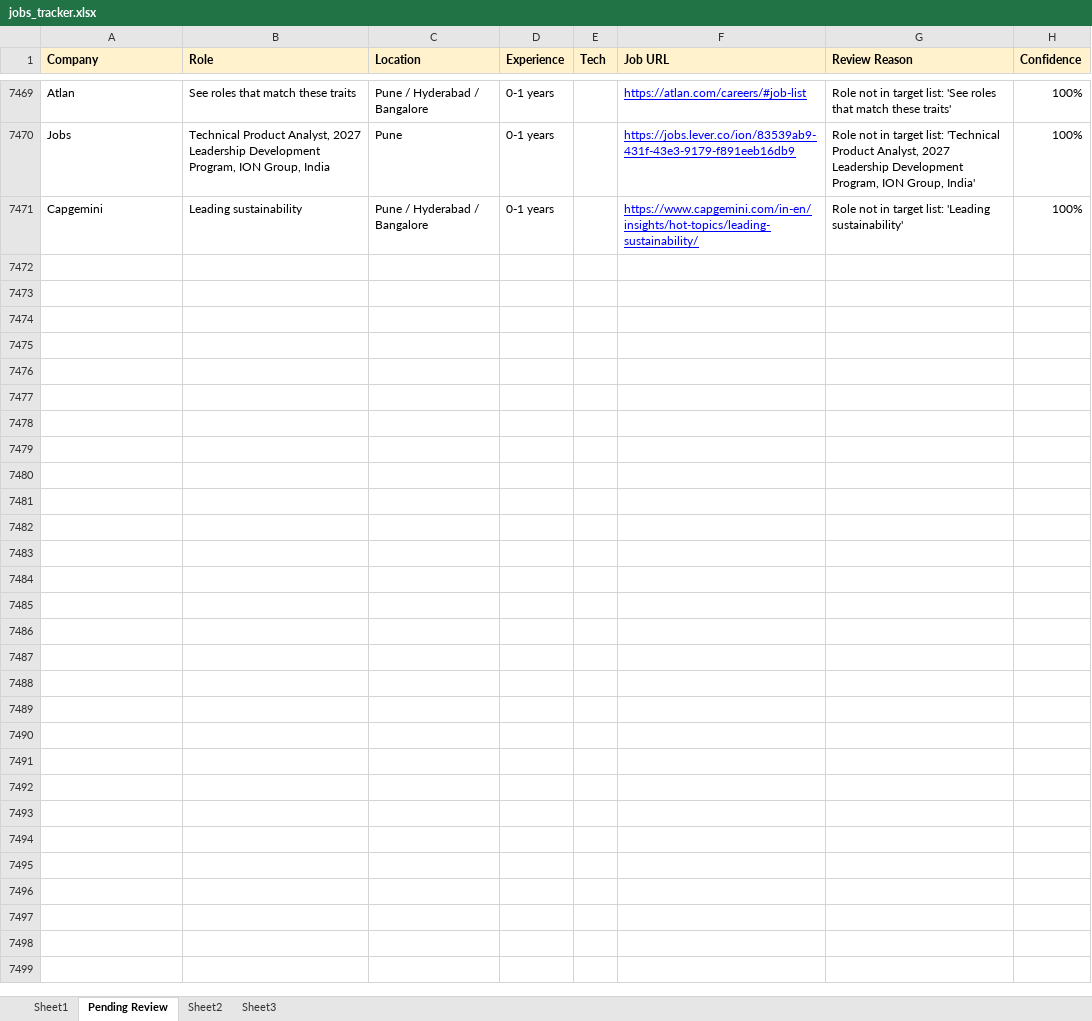
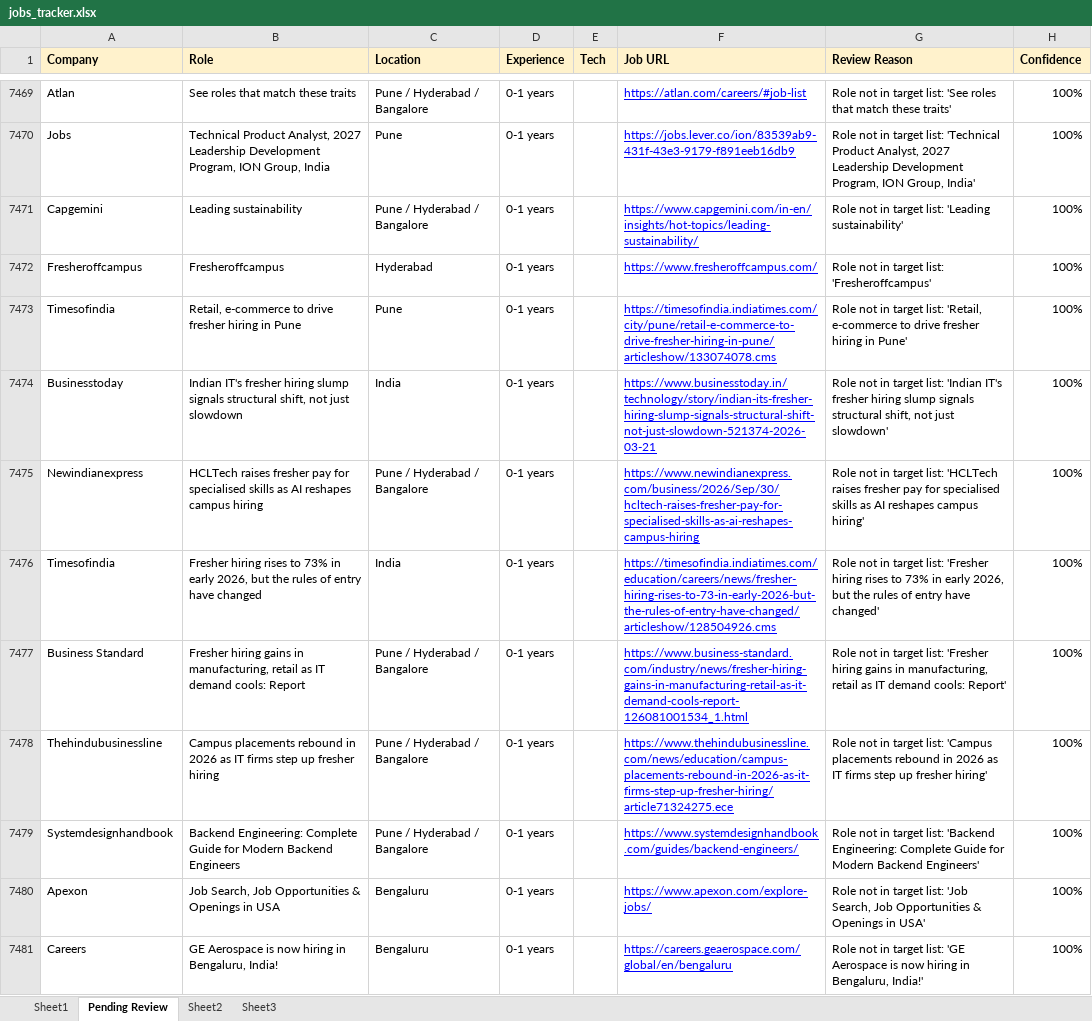
Before and after one commit to dhananjaykr9/job_agent, an Excel workbook: jobs_tracker.xlsx, sheet Pending Review, drawn as a sheet; only a part is shown, gaps mark what is left out; values as stored, in another font and other column widths than the file's, no borders; charts and pictures not drawn; the diff covers the shown part only; the diff names each change by its address in the sheet, - before the commit and + after, or states it on an @@ line.

```diff
--- a/jobs_tracker.xlsx (sheet Pending Review)
+++ b/jobs_tracker.xlsx (sheet Pending Review)
+row 7472: Fresheroffcampus | Fresheroffcampus | Hyderabad | 0-1 years |  | https://www.fresheroffcampus.com/ | Role not in target list: 'Fresheroffcampus' | 100%
+row 7473: Timesofindia | Retail, e-commerce to drive fresher hiring in Pune | Pune | 0-1 years |  | https://timesofindia.indiatimes.com/city/pune/retail-e-commerce-to-drive-fresher-hiring-in-pune/articleshow/133074078.cms | Role not in target list: 'Retail, e-commerce to drive fresher hiring in Pune' | 100%
+row 7474: Businesstoday | Indian IT's fresher hiring slump signals structural shift, not just slowdown | India | 0-1 years |  | https://www.businesstoday.in/technology/story/indian-its-fresher-hiring-slump-signals-structural-shift-not-just-slowdown-521374-2026-03-21 | Role not in target list: 'Indian IT's fresher hiring slump signals structural shift, not just slowdown' | 100%
+row 7475: Newindianexpress | HCLTech raises fresher pay for specialised skills as AI reshapes campus hiring | Pune / Hyderabad / Bangalore | 0-1 years |  | https://www.newindianexpress.com/business/2026/Sep/30/hcltech-raises-fresher-pay-for-specialised-skills-as-ai-reshapes-campus-hiring | Role not in target list: 'HCLTech raises fresher pay for specialised skills as AI reshapes campus hiring' | 100%
+row 7476: Timesofindia | Fresher hiring rises to 73% in early 2026, but the rules of entry have changed | India | 0-1 years |  | https://timesofindia.indiatimes.com/education/careers/news/fresher-hiring-rises-to-73-in-early-2026-but-the-rules-of-entry-have-changed/articleshow/128504926.cms | Role not in target list: 'Fresher hiring rises to 73% in early 2026, but the rules of entry have changed' | 100%
+row 7477: Business Standard | Fresher hiring gains in manufacturing, retail as IT demand cools: Report | Pune / Hyderabad / Bangalore | 0-1 years |  | https://www.business-standard.com/industry/news/fresher-hiring-gains-in-manufacturing-retail-as-it-demand-cools-report-126081001534_1.html | Role not in target list: 'Fresher hiring gains in manufacturing, retail as IT demand cools: Report' | 100%
+row 7478: Thehindubusinessline | Campus placements rebound in 2026 as IT firms step up fresher hiring | Pune / Hyderabad / Bangalore | 0-1 years |  | https://www.thehindubusinessline.com/news/education/campus-placements-rebound-in-2026-as-it-firms-step-up-fresher-hiring/article71324275.ece | Role not in target list: 'Campus placements rebound in 2026 as IT firms step up fresher hiring' | 100%
+row 7479: Systemdesignhandbook | Backend Engineering: Complete Guide for Modern Backend Engineers | Pune / Hyderabad / Bangalore | 0-1 years |  | https://www.systemdesignhandbook.com/guides/backend-engineers/ | Role not in target list: 'Backend Engineering: Complete Guide for Modern Backend Engineers' | 100%
+row 7480: Apexon | Job Search, Job Opportunities & Openings in USA | Bengaluru | 0-1 years |  | https://www.apexon.com/explore-jobs/ | Role not in target list: 'Job Search, Job Opportunities & Openings in USA' | 100%
+row 7481: Careers | GE Aerospace is now hiring in Bengaluru, India! | Bengaluru | 0-1 years |  | https://careers.geaerospace.com/global/en/bengaluru | Role not in target list: 'GE Aerospace is now hiring in Bengaluru, India!' | 100%
```
Also changed, not shown: 93 added rows elsewhere in this sheet, sheet Sheet1, charts or pictures, 1 other file.
